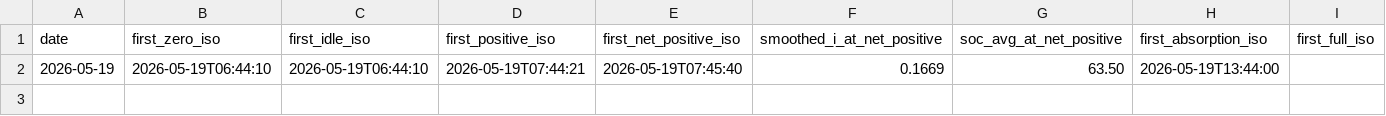
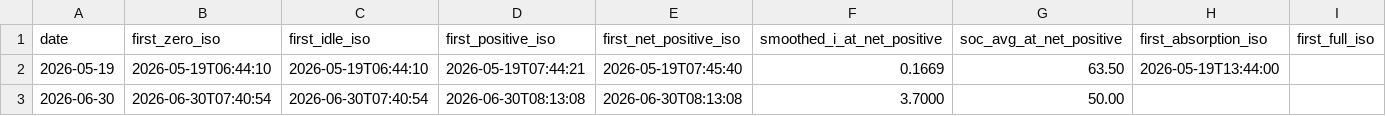
Before and after one commit to kaanow/volthium_reader, a CSV file: data/solar_onset.csv, drawn as a sheet.

```diff
--- a/data/solar_onset.csv
+++ b/data/solar_onset.csv
@@ -2 +2,2 @@ date,first_zero_iso,first_idle_iso,first_positive_iso,first_net_positive_iso,smo
 2026-05-19,2026-05-19T06:44:10,2026-05-19T06:44:10,2026-05-19T07:44:21,2026-05-19T07:45:40,0.1669,63.50,2026-05-19T13:44:00,
+2026-06-30,2026-06-30T07:40:54,2026-06-30T07:40:54,2026-06-30T08:13:08,2026-06-30T08:13:08,3.7000,50.00,,
```
Also changed, not shown: data/projection_log.csv, 12 other files.
